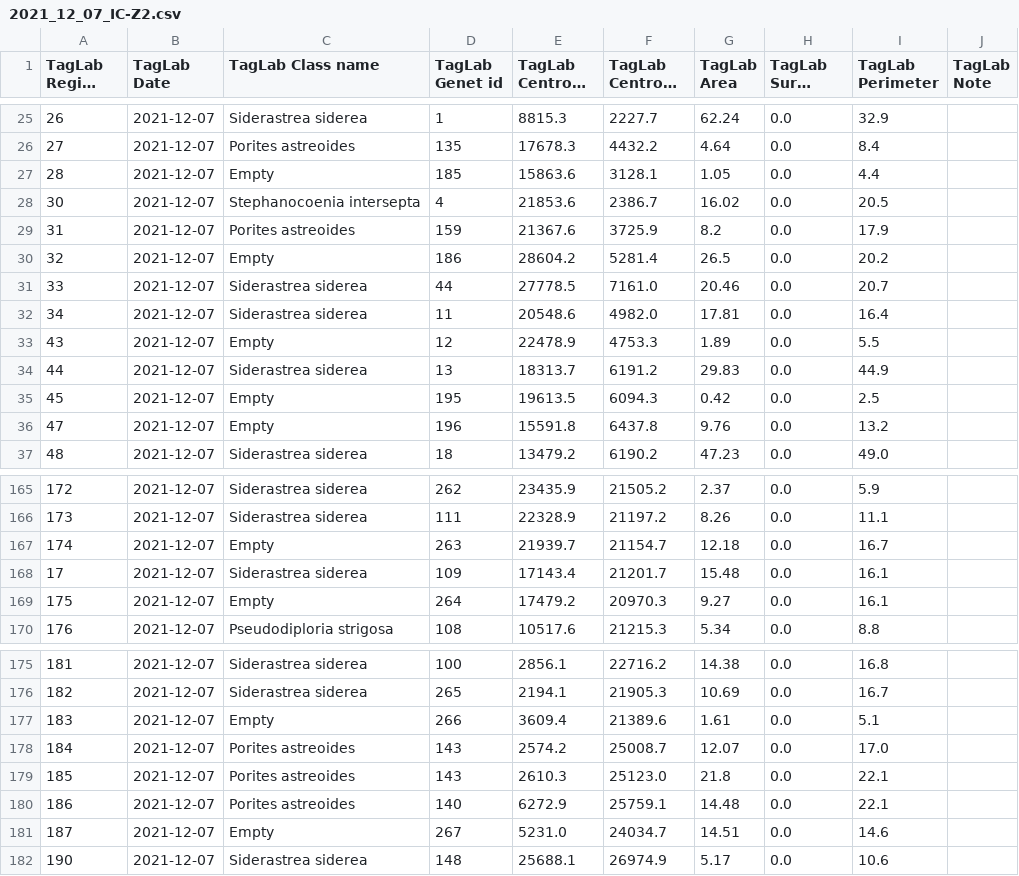
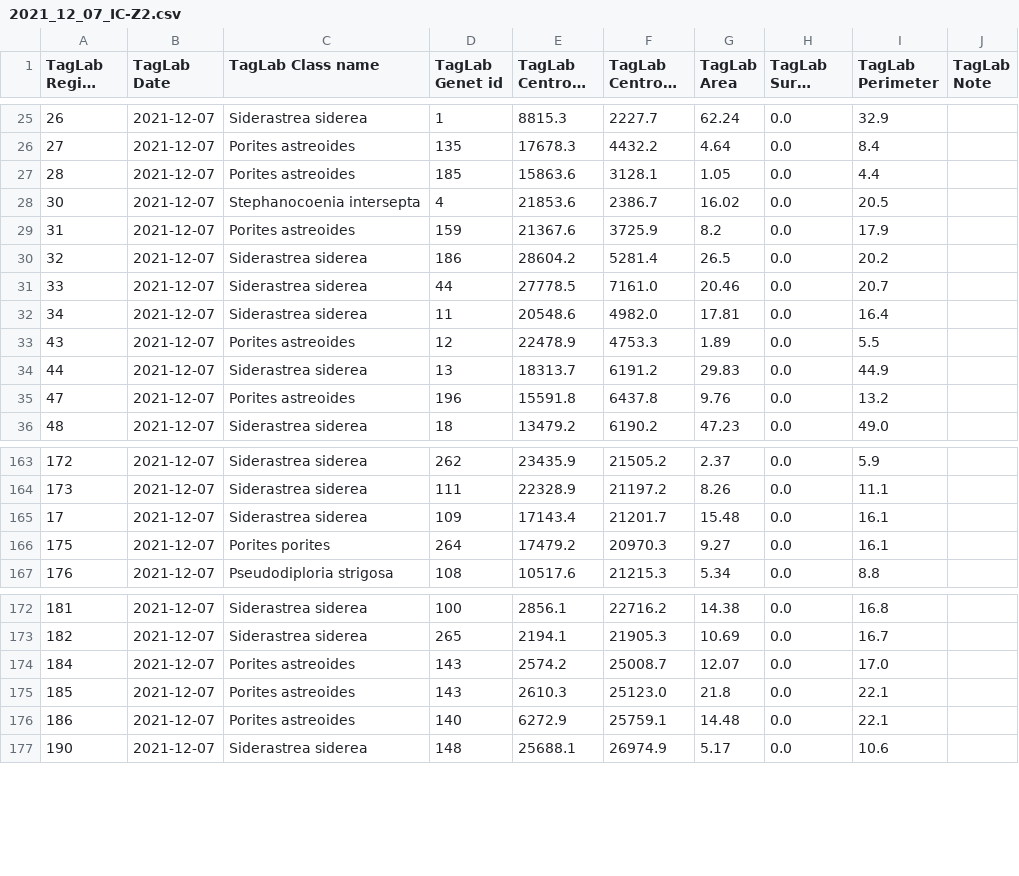
Before and after one commit to icombs2017/photogrammetryNOAA, a CSV file: photogrammetry/moreraREU/data/TagLab/2021_12_07_IC-Z2.csv, drawn as a sheet; only a part is shown, gaps mark what is left out; long unchanged cells end in …; removed rows and columns are numbered as before the commit, all else as after; the diff covers the shown part only; the diff names each change by its address in the sheet, - before the commit and + after, or states it on an @@ line.

Commit message:
GOT A GRAPH YAY lots of troubleshooting, data wrangling

```diff
--- a/photogrammetry/moreraREU/data/TagLab/2021_12_07_IC-Z2.csv
+++ b/photogrammetry/moreraREU/data/TagLab/2021_12_07_IC-Z2.csv
-C27 (TagLab Class name): Empty
+C27 (TagLab Class name): Porites astreoides
-C30 (TagLab Class name): Empty
+C30 (TagLab Class name): Siderastrea siderea
-C33 (TagLab Class name): Empty
+C33 (TagLab Class name): Porites astreoides
-row 35: 45 | 2021-12-07 | Empty | 195 | 19613.5 | 6094.3 | 0.42 | 0.0 | 2.5
-C35 (TagLab Class name): Empty
+C35 (TagLab Class name): Porites astreoides
-row 167: 174 | 2021-12-07 | Empty | 263 | 21939.7 | 21154.7 | 12.18 | 0.0 | 16.7
-C166 (TagLab Class name): Empty
+C166 (TagLab Class name): Porites porites
-row 177: 183 | 2021-12-07 | Empty | 266 | 3609.4 | 21389.6 | 1.61 | 0.0 | 5.1
-row 181: 187 | 2021-12-07 | Empty | 267 | 5231.0 | 24034.7 | 14.51 | 0.0 | 14.6
```
Also changed, not shown: 1 removed row and 12 edited cells elsewhere in this file, 5 other files.
